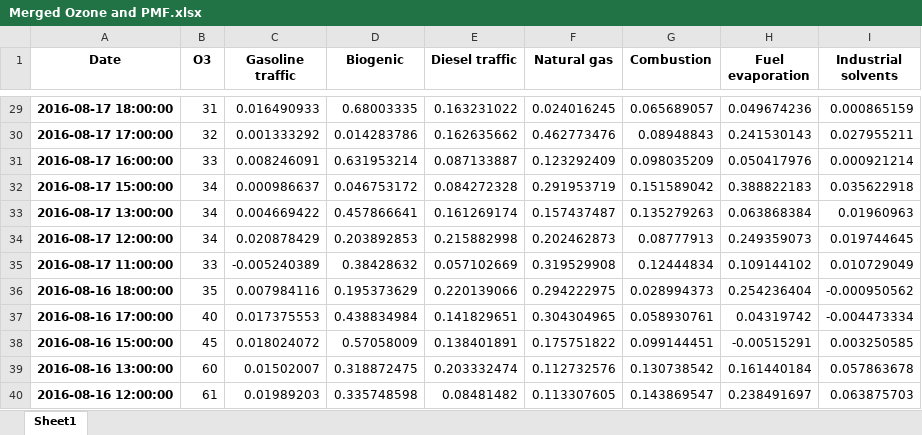
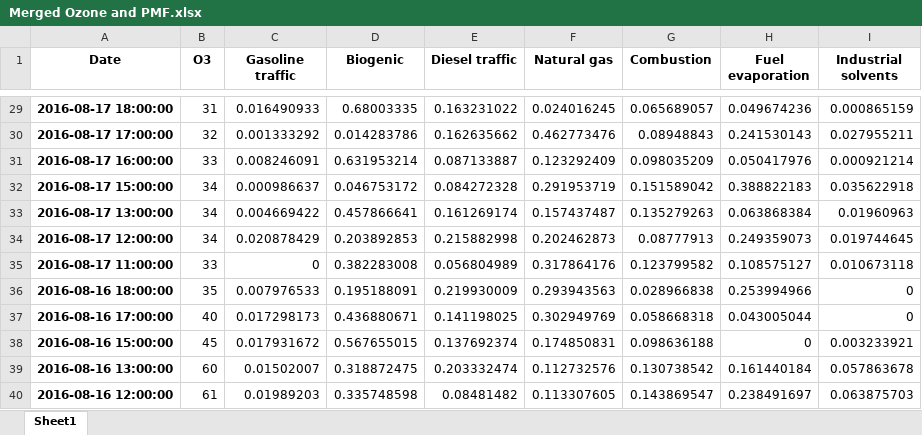
Before and after one commit to lucillelacostephd/SHAP-analysis-for-ML-models, an Excel workbook: Merged Ozone and PMF.xlsx, sheet Sheet1, drawn as a sheet; only a part is shown, gaps mark what is left out; values as stored, in another font and other column widths than the file's, no borders; the diff covers the shown part only; the diff names each change by its address in the sheet, - before the commit and + after, or states it on an @@ line.

```diff
--- a/Merged Ozone and PMF.xlsx (sheet Sheet1)
+++ b/Merged Ozone and PMF.xlsx (sheet Sheet1)
-C35 (Gasoline traffic): -0.005240389
+C35 (Gasoline traffic): 0
-D35 (Biogenic): 0.38428632
+D35 (Biogenic): 0.382283008
-E35 (Diesel traffic): 0.057102669
+E35 (Diesel traffic): 0.056804989
-F35 (Natural gas): 0.319529908
+F35 (Natural gas): 0.317864176
-G35 (Combustion): 0.12444834
+G35 (Combustion): 0.123799582
-H35 (Fuel evaporation): 0.109144102
+H35 (Fuel evaporation): 0.108575127
-I35 (Industrial solvents): 0.010729049
+I35 (Industrial solvents): 0.010673118
-C36 (Gasoline traffic): 0.007984116
+C36 (Gasoline traffic): 0.007976533
-D36 (Biogenic): 0.195373629
+D36 (Biogenic): 0.195188091
-E36 (Diesel traffic): 0.220139066
+E36 (Diesel traffic): 0.219930009
-F36 (Natural gas): 0.294222975
+F36 (Natural gas): 0.293943563
-G36 (Combustion): 0.028994373
+G36 (Combustion): 0.028966838
-H36 (Fuel evaporation): 0.254236404
+H36 (Fuel evaporation): 0.253994966
-I36 (Industrial solvents): -0.000950562
+I36 (Industrial solvents): 0
-C37 (Gasoline traffic): 0.017375553
+C37 (Gasoline traffic): 0.017298173
-D37 (Biogenic): 0.438834984
+D37 (Biogenic): 0.436880671
-E37 (Diesel traffic): 0.141829651
+E37 (Diesel traffic): 0.141198025
-F37 (Natural gas): 0.304304965
+F37 (Natural gas): 0.302949769
-G37 (Combustion): 0.058930761
+G37 (Combustion): 0.058668318
-H37 (Fuel evaporation): 0.04319742
+H37 (Fuel evaporation): 0.043005044
-I37 (Industrial solvents): -0.004473334
+I37 (Industrial solvents): 0
-C38 (Gasoline traffic): 0.018024072
+C38 (Gasoline traffic): 0.017931672
-D38 (Biogenic): 0.57058009
+D38 (Biogenic): 0.567655015
-E38 (Diesel traffic): 0.138401891
+E38 (Diesel traffic): 0.137692374
-F38 (Natural gas): 0.175751822
+F38 (Natural gas): 0.174850831
-G38 (Combustion): 0.099144451
+G38 (Combustion): 0.098636188
-H38 (Fuel evaporation): -0.00515291
+H38 (Fuel evaporation): 0
-I38 (Industrial solvents): 0.003250585
+I38 (Industrial solvents): 0.003233921
```
Also changed, not shown: 1165 edited cells elsewhere in this sheet, 3 other files.
